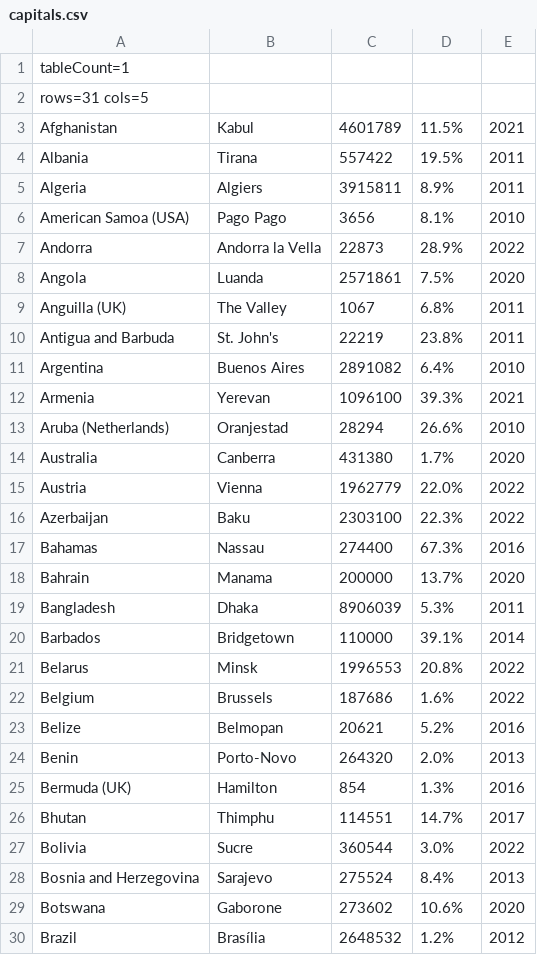
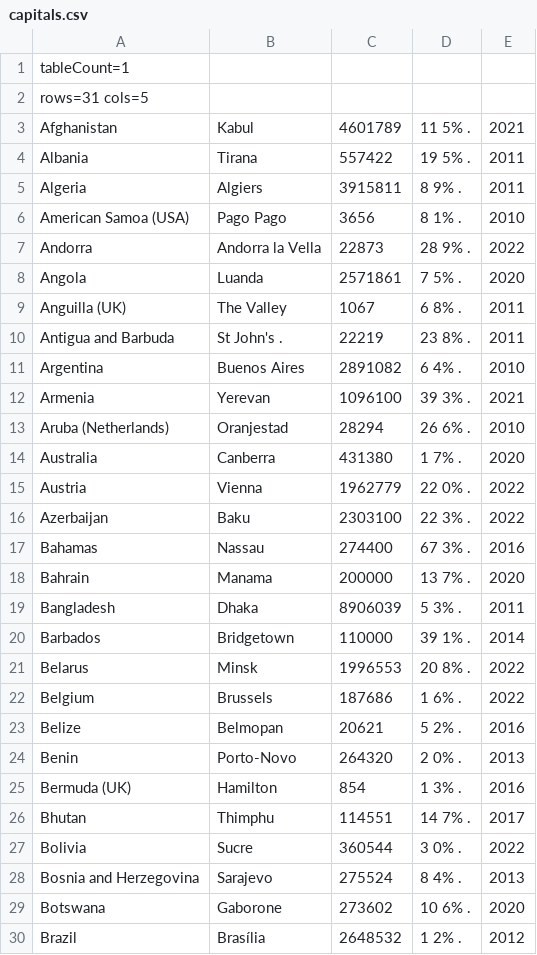
Before and after one commit to ArtifexSoftware/MuPDF.NET.Examples, a CSV file: MuPDF.NET.PDF4LLM/05-TablesCsv/Expected/capitals.csv, drawn as a sheet; only a part is shown; the diff covers the shown part only.

```diff
--- a/MuPDF.NET.PDF4LLM/05-TablesCsv/Expected/capitals.csv
+++ b/MuPDF.NET.PDF4LLM/05-TablesCsv/Expected/capitals.csv
@@ -2,29 +2,29 @@ tableCount=1
 rows=31 cols=5
-Afghanistan,Kabul,4601789,11.5%,2021
-Albania,Tirana,557422,19.5%,2011
-Algeria,Algiers,3915811,8.9%,2011
-"American Samoa (USA)","Pago Pago",3656,8.1%,2010
-Andorra,"Andorra la Vella",22873,28.9%,2022
-Angola,Luanda,2571861,7.5%,2020
-"Anguilla (UK)","The Valley",1067,6.8%,2011
-"Antigua and Barbuda","St. John's",22219,23.8%,2011
-Argentina,"Buenos Aires",2891082,6.4%,2010
-Armenia,Yerevan,1096100,39.3%,2021
-"Aruba (Netherlands)",Oranjestad,28294,26.6%,2010
-Australia,Canberra,431380,1.7%,2020
-Austria,Vienna,1962779,22.0%,2022
-Azerbaijan,Baku,2303100,22.3%,2022
-Bahamas,Nassau,274400,67.3%,2016
-Bahrain,Manama,200000,13.7%,2020
-Bangladesh,Dhaka,8906039,5.3%,2011
-Barbados,Bridgetown,110000,39.1%,2014
-Belarus,Minsk,1996553,20.8%,2022
-Belgium,Brussels,187686,1.6%,2022
-Belize,Belmopan,20621,5.2%,2016
-Benin,Porto-Novo,264320,2.0%,2013
-"Bermuda (UK)",Hamilton,854,1.3%,2016
-Bhutan,Thimphu,114551,14.7%,2017
-Bolivia,Sucre,360544,3.0%,2022
-"Bosnia and Herzegovina",Sarajevo,275524,8.4%,2013
-Botswana,Gaborone,273602,10.6%,2020
-Brazil,Brasília,2648532,1.2%,2012
+Afghanistan,Kabul,4601789,"11 5% .",2021
+Albania,Tirana,557422,"19 5% .",2011
+Algeria,Algiers,3915811,"8 9% .",2011
+"American Samoa (USA)","Pago Pago",3656,"8 1% .",2010
+Andorra,"Andorra la Vella",22873,"28 9% .",2022
+Angola,Luanda,2571861,"7 5% .",2020
+"Anguilla (UK)","The Valley",1067,"6 8% .",2011
+"Antigua and Barbuda","St John's .",22219,"23 8% .",2011
+Argentina,"Buenos Aires",2891082,"6 4% .",2010
+Armenia,Yerevan,1096100,"39 3% .",2021
+"Aruba (Netherlands)",Oranjestad,28294,"26 6% .",2010
+Australia,Canberra,431380,"1 7% .",2020
+Austria,Vienna,1962779,"22 0% .",2022
+Azerbaijan,Baku,2303100,"22 3% .",2022
+Bahamas,Nassau,274400,"67 3% .",2016
+Bahrain,Manama,200000,"13 7% .",2020
+Bangladesh,Dhaka,8906039,"5 3% .",2011
+Barbados,Bridgetown,110000,"39 1% .",2014
+Belarus,Minsk,1996553,"20 8% .",2022
+Belgium,Brussels,187686,"1 6% .",2022
+Belize,Belmopan,20621,"5 2% .",2016
+Benin,Porto-Novo,264320,"2 0% .",2013
+"Bermuda (UK)",Hamilton,854,"1 3% .",2016
+Bhutan,Thimphu,114551,"14 7% .",2017
+Bolivia,Sucre,360544,"3 0% .",2022
+"Bosnia and Herzegovina",Sarajevo,275524,"8 4% .",2013
+Botswana,Gaborone,273602,"10 6% .",2020
+Brazil,Brasília,2648532,"1 2% .",2012
```
Also changed, not shown: 3 edited cells elsewhere in this file, 56 other files.
